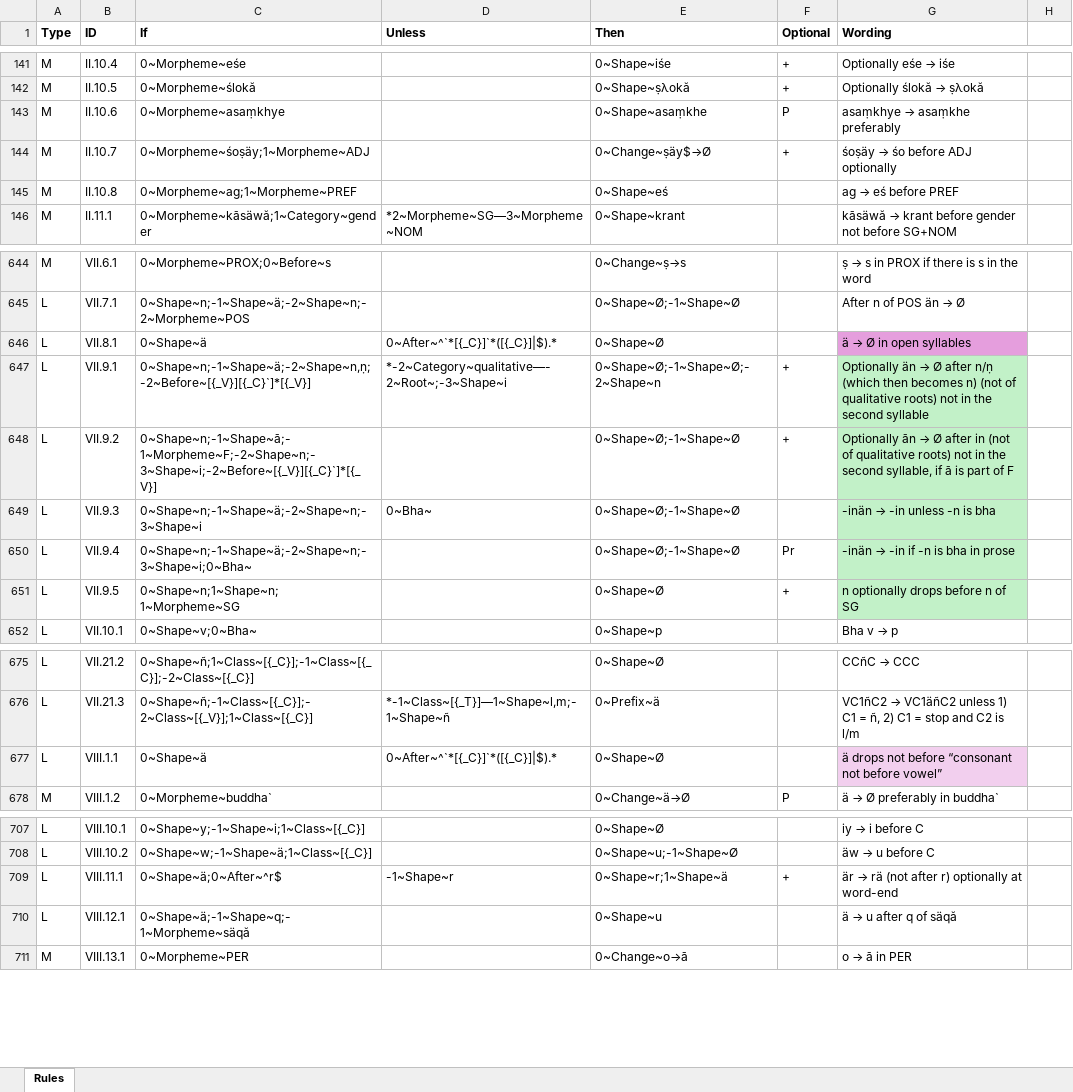
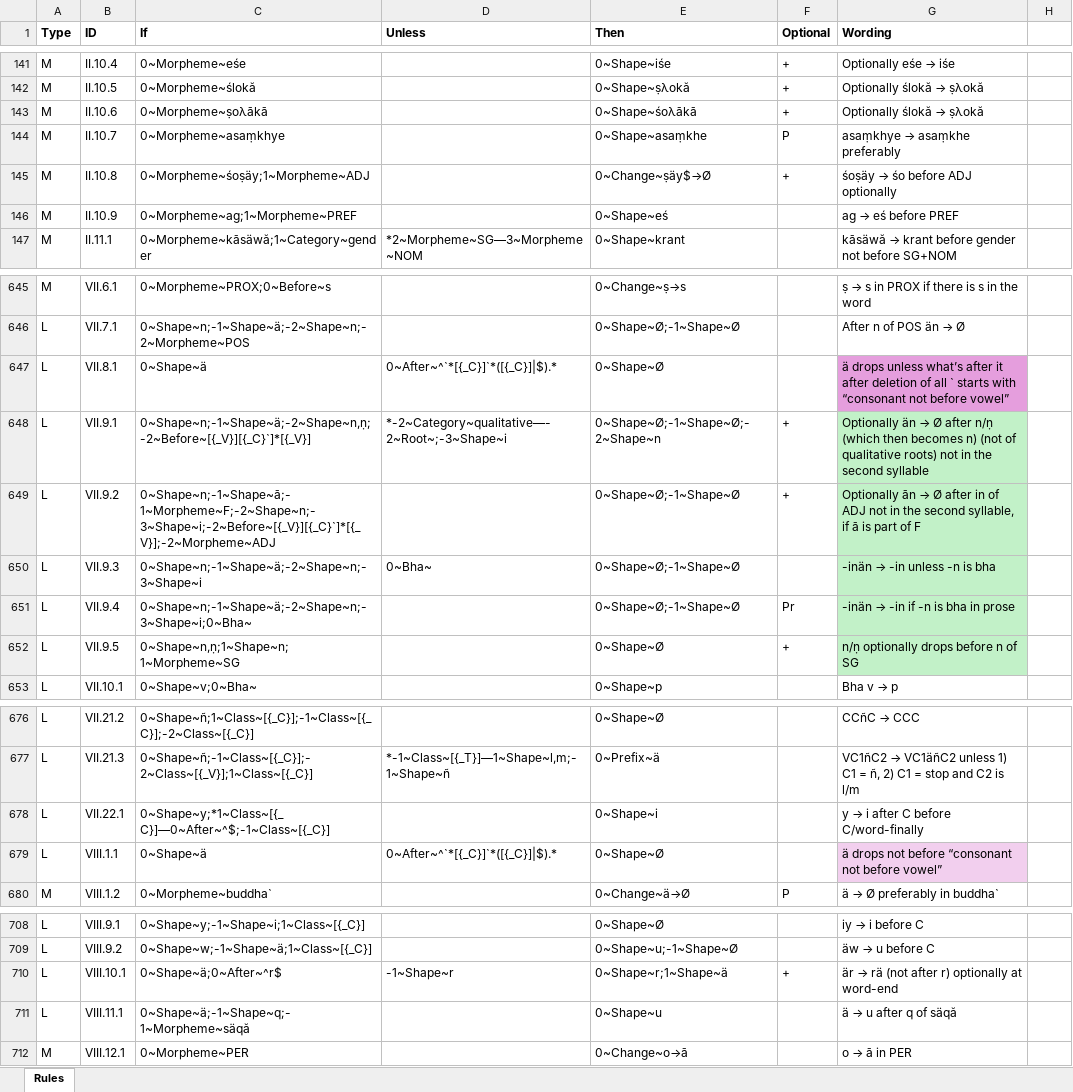
Before and after one commit to tanastasis/Candrakanta, an Excel workbook: data/rules.xlsx, sheet Rules, drawn as a sheet; only a part is shown, gaps mark what is left out; values as stored, in another font and other column widths than the file's, no borders; addresses are those after the commit; the diff covers the shown part only; the diff names each change by its address in the sheet, - before the commit and + after, or states it on an @@ line.

Commit message:
Major changes in design, some fixes with rules and morphemes

```diff
--- a/data/rules.xlsx (sheet Rules)
+++ b/data/rules.xlsx (sheet Rules)
+row 143: M | II.10.6 | 0~Morpheme~ṣoλākā |  | 0~Shape~śoλākā | + | Optionally ślokă → ṣλokă
-B144 (ID): II.10.6
+B144 (ID): II.10.7
-B145 (ID): II.10.7
+B145 (ID): II.10.8
-B146 (ID): II.10.8
+B146 (ID): II.10.9
@@ G647 (Wording): ä → Ø in open syllables → ä drops unless what’s after it after deletion of all ` starts with “consonant not before vowel” @@
-C649 (If): 0~Shape~n;-1~Shape~ā;-1~Morpheme~F;-2~Shape~n;-3~Shape~i;-2~Before~[{_V}][{_C}`]*[{_V}]
+C649 (If): 0~Shape~n;-1~Shape~ā;-1~Morpheme~F;-2~Shape~n;-3~Shape~i;-2~Before~[{_V}][{_C}`]*[{_V}];-2~Morpheme~ADJ
-G649 (Wording): …after in (not of qualitative roots) not in…
+G649 (Wording): …after in of ADJ not in…
-C652 (If): 0~Shape~n;1~Shape~n;1~Morpheme~SG
+C652 (If): 0~Shape~n,ṇ;1~Shape~n;1~Morpheme~SG
-G652 (Wording): n optionally drops before n of SG
+G652 (Wording): n/ṇ optionally drops before n of SG
+row 678: L | VII.22.1 | 0~Shape~y;*1~Class~[{_C}]—0~After~^$;-1~Class~[{_C}] |  | 0~Shape~i |  | y → i after C before C/word-finally
-B708 (ID): VIII.10.1
+B708 (ID): VIII.9.1
-B709 (ID): VIII.10.2
+B709 (ID): VIII.9.2
-B710 (ID): VIII.11.1
+B710 (ID): VIII.10.1
-B711 (ID): VIII.12.1
+B711 (ID): VIII.11.1
-B712 (ID): VIII.13.1
+B712 (ID): VIII.12.1
```
Also changed, not shown: other rows of this sheet, data/lexemes.xlsx, data/morphemes.xlsx, 22 other files.
